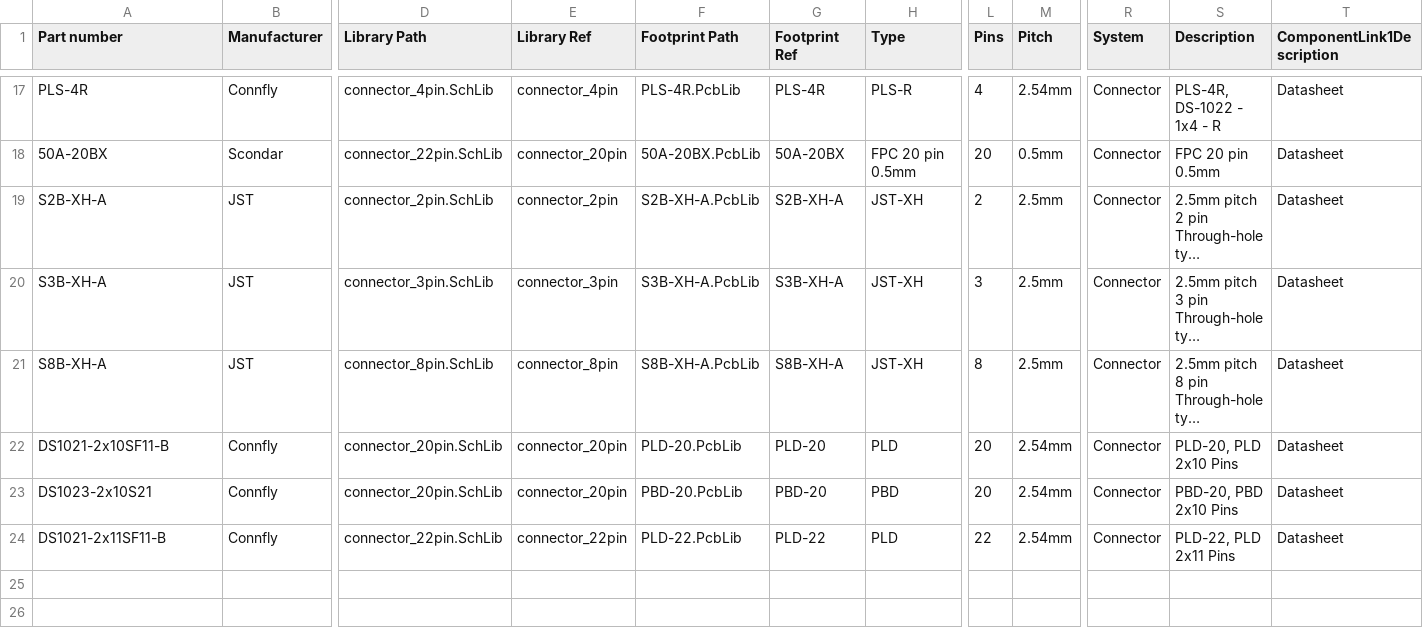
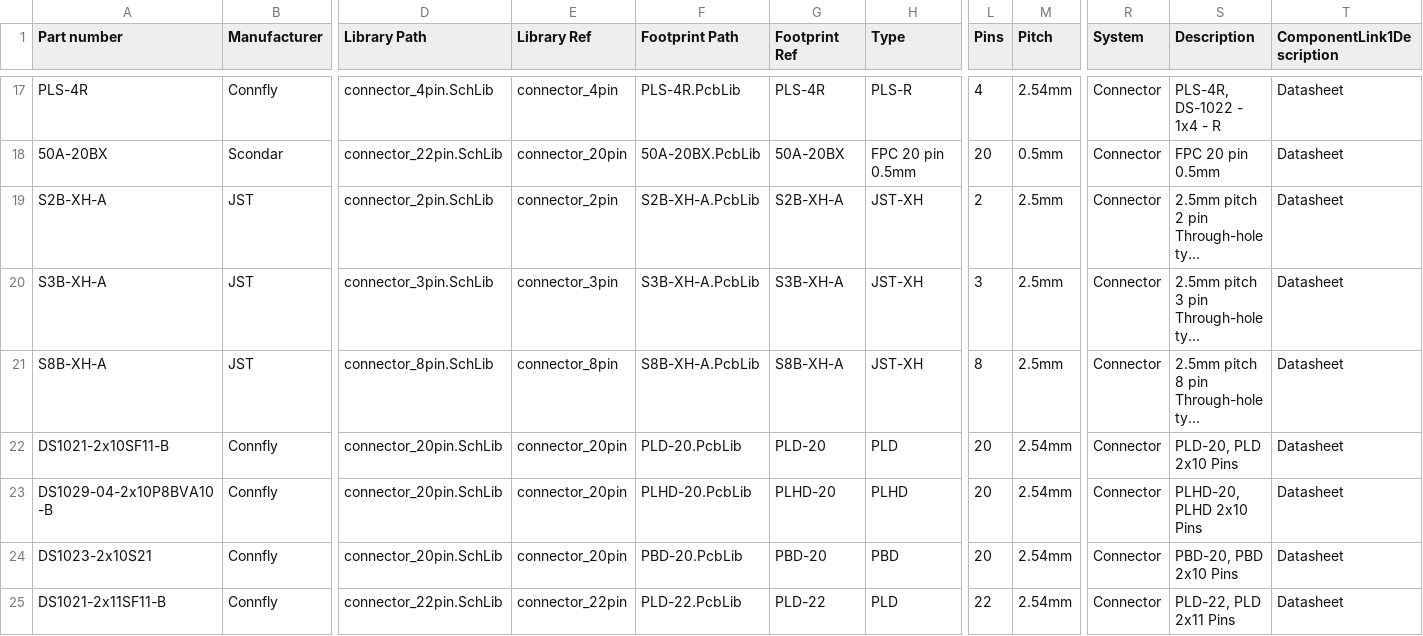
Before and after one commit to 00xED/altium-common, a CSV file: lib/parts_db/connectors.csv, drawn as a sheet; only a part is shown, gaps mark what is left out; long unchanged cells end in …; rows hold the shown columns only; the diff names each change by its address in the sheet, - before the commit and + after, or states it on an @@ line.

Commit message:
Added PLHD-20 connector

```diff
--- a/lib/parts_db/connectors.csv
+++ b/lib/parts_db/connectors.csv
+row 23: DS1029-04-2x10P8BVA10-B | Connfly | connector_20pin.SchLib | connector_20pin | PLHD-20.PcbLib | PLHD-20 | PLHD | 20 | 2.54mm | Connector | PLHD-20, PLHD 2x10 Pins | Datasheet
```
Also changed, not shown: 2 other files.
